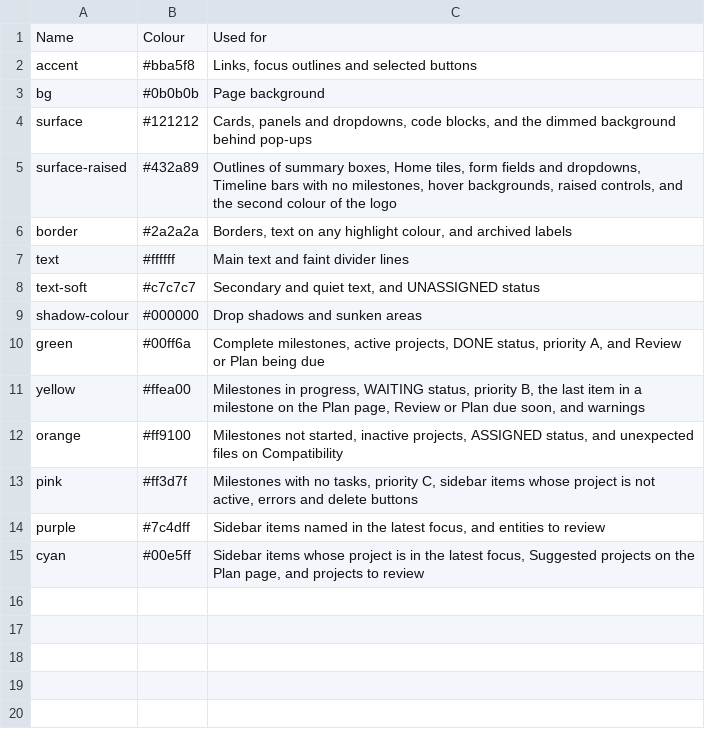
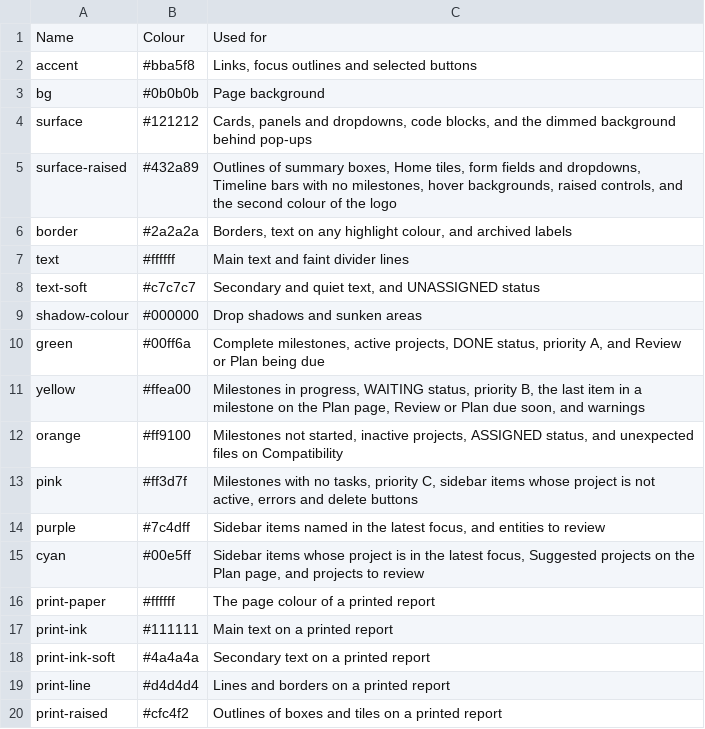
Before and after one commit to HexaJessimal/Octapu-System, a CSV file: Labels/Colours.csv, drawn as a sheet.

Commit message:
Reporting!
Everyone loves graphs. these one's tell you good stuff.

```diff
--- a/Labels/Colours.csv
+++ b/Labels/Colours.csv
@@ -15 +15,6 @@ purple,#7c4dff,"Sidebar items named in the latest focus, and entities to review"
 cyan,#00e5ff,"Sidebar items whose project is in the latest focus, Suggested projects on the Plan page, and projects to review"
+print-paper,#ffffff,"The page colour of a printed report"
+print-ink,#111111,"Main text on a printed report"
+print-ink-soft,#4a4a4a,"Secondary text on a printed report"
+print-line,#d4d4d4,"Lines and borders on a printed report"
+print-raised,#cfc4f2,"Outlines of boxes and tiles on a printed report"
```
Also changed, not shown: dashboard/defaults/Colours.csv, 27 other files.
